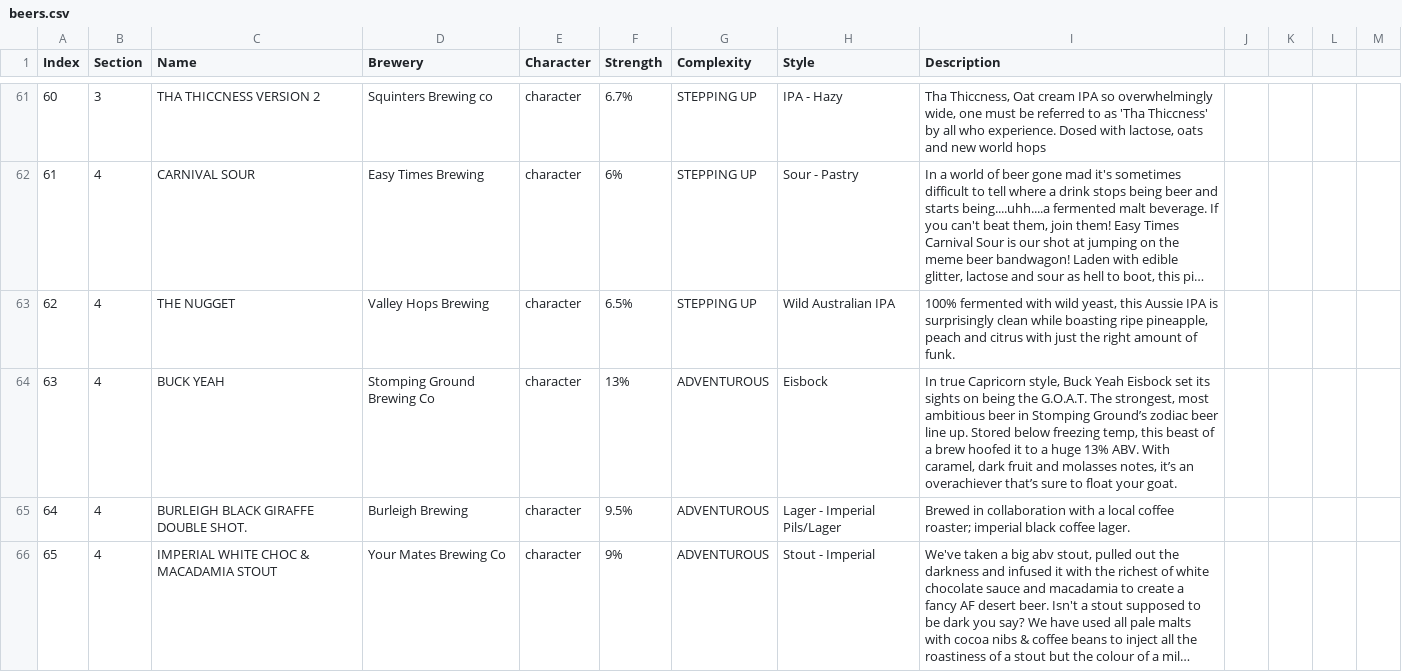
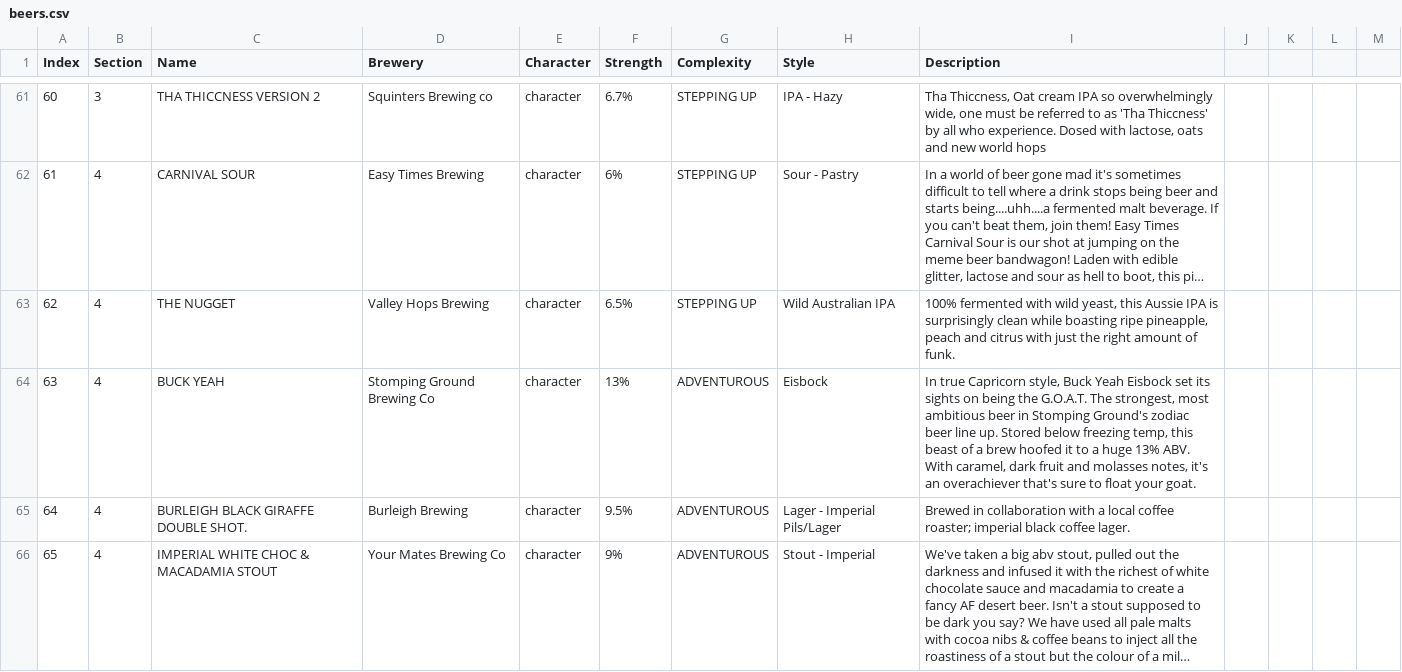
Before and after one commit to Kezahh/fake_gabs, a CSV file: assets/beers.csv, drawn as a sheet; only a part is shown, gaps mark what is left out; long unchanged cells end in …; the diff covers the shown part only; the diff names each change by its address in the sheet, - before the commit and + after, or states it on an @@ line.

Commit message:
update beers - remove symbols

```diff
--- a/assets/beers.csv
+++ b/assets/beers.csv
-I64 (Description): …in Stomping Ground’s zodiac beer line up. Stored below freezing temp, this beast of a brew hoofed it to a huge 13% ABV. With caramel, dark fruit and molasses notes, it’s an overachiever that’s sure to…
+I64 (Description): …in Stomping Ground's zodiac beer line up. Stored below freezing temp, this beast of a brew hoofed it to a huge 13% ABV. With caramel, dark fruit and molasses notes, it's an overachiever that's sure to…
```
Also changed, not shown: 26 edited cells elsewhere in this file.
